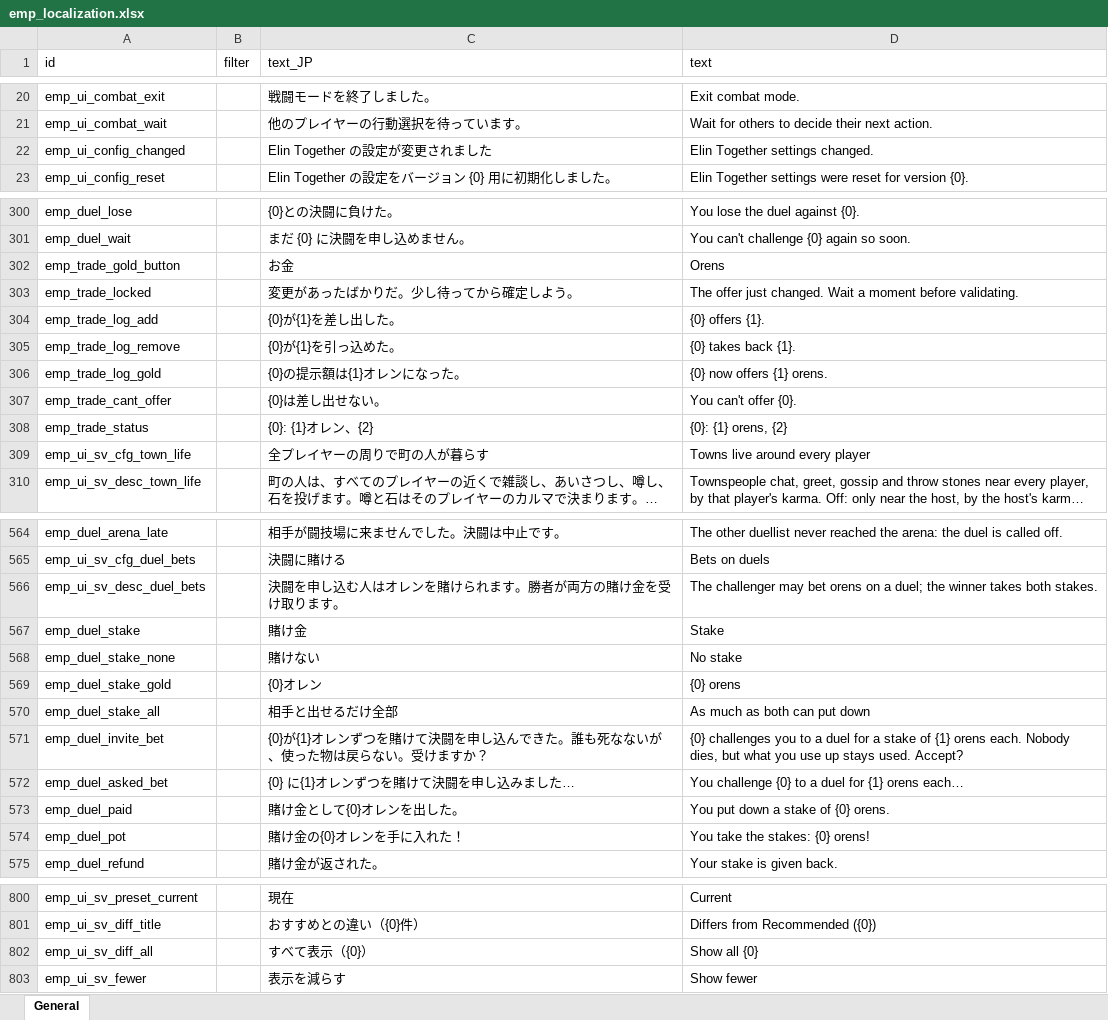
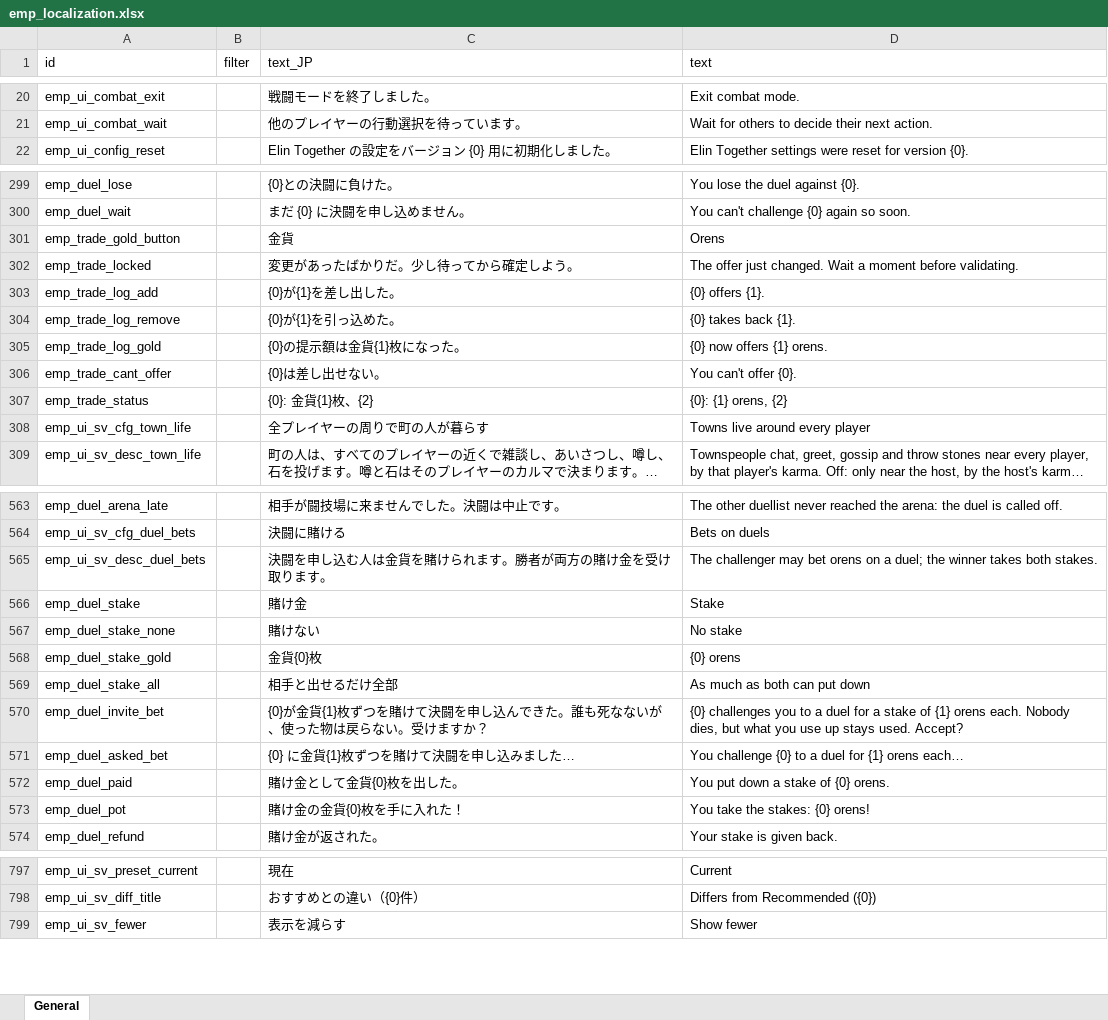
Before and after one commit to ElinTogether/ElinTogether, an Excel workbook: package/LangMod/EN/emp_localization.xlsx, sheet General, drawn as a sheet; only a part is shown, gaps mark what is left out; long unchanged cells end in …; values as stored, in another font and other column widths than the file's, no borders; removed rows and columns are numbered as before the commit, all else as after; the diff covers the shown part only; the diff names each change by its address in the sheet, - before the commit and + after, or states it on an @@ line.

```diff
--- a/package/LangMod/EN/emp_localization.xlsx (sheet General)
+++ b/package/LangMod/EN/emp_localization.xlsx (sheet General)
-row 22: emp_ui_config_changed |  | Elin Together の設定が変更されました | Elin Together settings changed.
-C301 (text_JP): お金
+C301 (text_JP): 金貨
-C305 (text_JP): {0}の提示額は{1}オレンになった。
+C305 (text_JP): {0}の提示額は金貨{1}枚になった。
-C307 (text_JP): {0}: {1}オレン、{2}
+C307 (text_JP): {0}: 金貨{1}枚、{2}
-C565 (text_JP): 決闘を申し込む人はオレンを賭けられます。勝者が両方の賭け金を受け取ります。
+C565 (text_JP): 決闘を申し込む人は金貨を賭けられます。勝者が両方の賭け金を受け取ります。
-C568 (text_JP): {0}オレン
+C568 (text_JP): 金貨{0}枚
-C570 (text_JP): {0}が{1}オレンずつを賭…
+C570 (text_JP): {0}が金貨{1}枚ずつを賭…
-C571 (text_JP): {0} に{1}オレンずつを賭けて決闘を申し込みました…
+C571 (text_JP): {0} に金貨{1}枚ずつを賭けて決闘を申し込みました…
-C572 (text_JP): 賭け金として{0}オレンを出した。
+C572 (text_JP): 賭け金として金貨{0}枚を出した。
-C573 (text_JP): 賭け金の{0}オレンを手に入れた！
+C573 (text_JP): 賭け金の金貨{0}枚を手に入れた！
-row 802: emp_ui_sv_diff_all |  | すべて表示（{0}） | Show all {0}
```
Also changed, not shown: 10 added rows, 3 removed rows and 50 edited cells elsewhere in this sheet, 1 other file.
